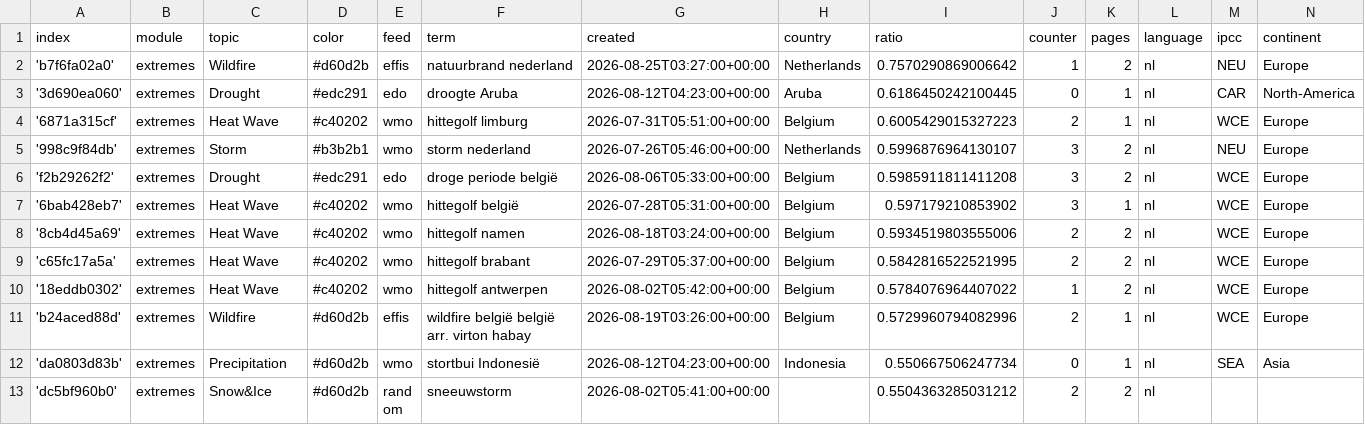
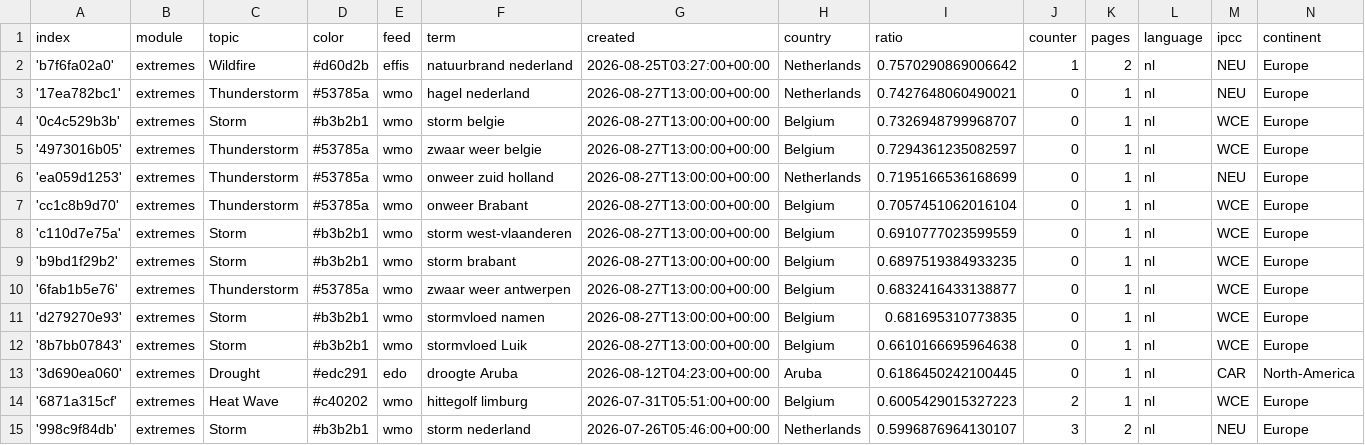
Before and after one commit to MarcoL95-News25/netherlandExtremes, a CSV file: terms.csv, drawn as a sheet; only a part is shown; the shorter side is filled out with more unchanged rows.

Commit message:
Commit from GitHub Actions (import:0.0)

```diff
--- a/terms.csv
+++ b/terms.csv
@@ -2,2 +2,12 @@ index,module,topic,color,feed,term,created,country,ratio,counter,pages,language,
 'b7f6fa02a0',extremes,Wildfire,#d60d2b,effis,natuurbrand nederland,2026-08-25T03:27:00+00:00,Netherlands,0.7570290869006642,1,2,nl,NEU,Europe
+'17ea782bc1',extremes,Thunderstorm,#53785a,wmo,hagel nederland,2026-08-27T13:00:00+00:00,Netherlands,0.7427648060490021,0,1,nl,NEU,Europe
+'0c4c529b3b',extremes,Storm,#b3b2b1,wmo,storm belgie,2026-08-27T13:00:00+00:00,Belgium,0.7326948799968707,0,1,nl,WCE,Europe
+'4973016b05',extremes,Thunderstorm,#53785a,wmo,zwaar weer belgie,2026-08-27T13:00:00+00:00,Belgium,0.7294361235082597,0,1,nl,WCE,Europe
+'ea059d1253',extremes,Thunderstorm,#53785a,wmo,onweer zuid holland,2026-08-27T13:00:00+00:00,Netherlands,0.7195166536168699,0,1,nl,NEU,Europe
+'cc1c8b9d70',extremes,Thunderstorm,#53785a,wmo,onweer Brabant,2026-08-27T13:00:00+00:00,Belgium,0.7057451062016104,0,1,nl,WCE,Europe
+'c110d7e75a',extremes,Storm,#b3b2b1,wmo,storm west-vlaanderen,2026-08-27T13:00:00+00:00,Belgium,0.6910777023599559,0,1,nl,WCE,Europe
+'b9bd1f29b2',extremes,Storm,#b3b2b1,wmo,storm brabant,2026-08-27T13:00:00+00:00,Belgium,0.6897519384933235,0,1,nl,WCE,Europe
+'6fab1b5e76',extremes,Thunderstorm,#53785a,wmo,zwaar weer antwerpen,2026-08-27T13:00:00+00:00,Belgium,0.6832416433138877,0,1,nl,WCE,Europe
+'d279270e93',extremes,Storm,#b3b2b1,wmo,stormvloed namen,2026-08-27T13:00:00+00:00,Belgium,0.681695310773835,0,1,nl,WCE,Europe
+'8b7bb07843',extremes,Storm,#b3b2b1,wmo,stormvloed Luik,2026-08-27T13:00:00+00:00,Belgium,0.6610166695964638,0,1,nl,WCE,Europe
 '3d690ea060',extremes,Drought,#edc291,edo,droogte Aruba,2026-08-12T04:23:00+00:00,Aruba,0.6186450242100445,0,1,nl,CAR,North-America
```
